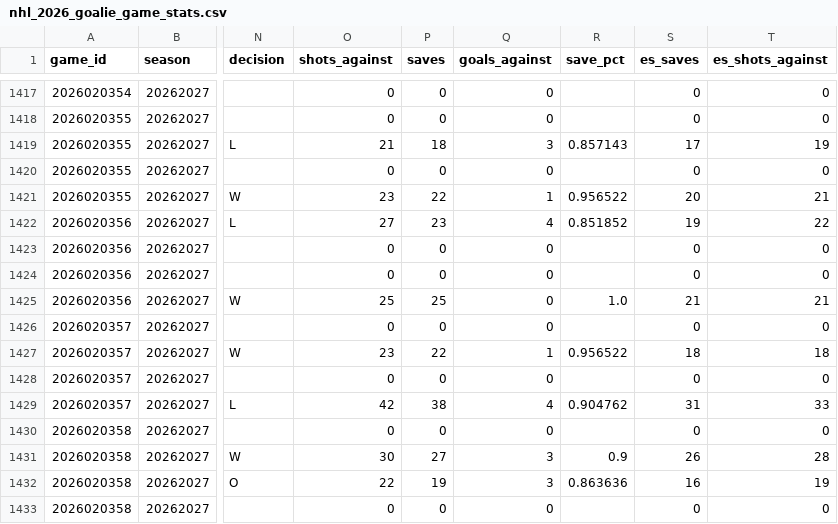
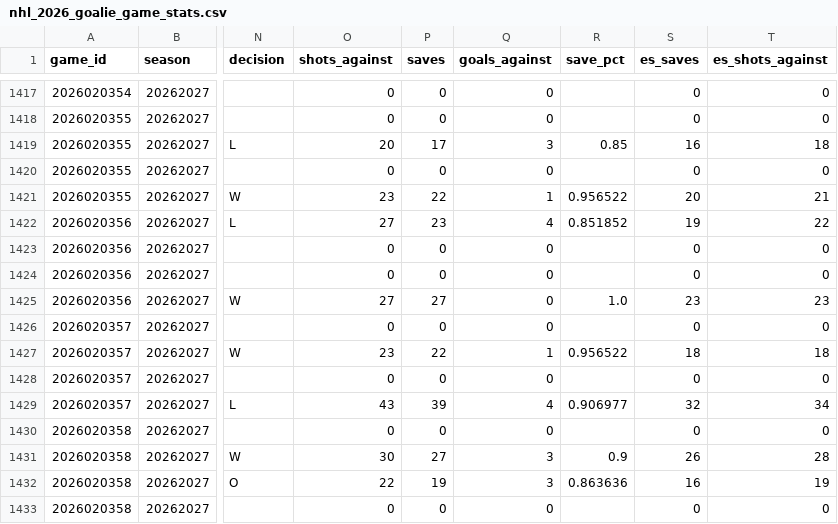
Before and after one commit to decntai1/nhl, a CSV file: data/nhl_2026_goalie_game_stats.csv, drawn as a sheet; only a part is shown, gaps mark what is left out; the diff names each change by its address in the sheet, - before the commit and + after, or states it on an @@ line.

```diff
--- a/data/nhl_2026_goalie_game_stats.csv
+++ b/data/nhl_2026_goalie_game_stats.csv
-O1419 (shots_against): 21
+O1419 (shots_against): 20
-P1419 (saves): 18
+P1419 (saves): 17
-R1419 (save_pct): 0.857143
+R1419 (save_pct): 0.85
-S1419 (es_saves): 17
+S1419 (es_saves): 16
-T1419 (es_shots_against): 19
+T1419 (es_shots_against): 18
-O1425 (shots_against): 25
+O1425 (shots_against): 27
-P1425 (saves): 25
+P1425 (saves): 27
-S1425 (es_saves): 21
+S1425 (es_saves): 23
-T1425 (es_shots_against): 21
+T1425 (es_shots_against): 23
-O1429 (shots_against): 42
+O1429 (shots_against): 43
-P1429 (saves): 38
+P1429 (saves): 39
-R1429 (save_pct): 0.904762
+R1429 (save_pct): 0.906977
-S1429 (es_saves): 31
+S1429 (es_saves): 32
-T1429 (es_shots_against): 33
+T1429 (es_shots_against): 34
```
Also changed, not shown: data/nhl_2026_goalie_season_stats.csv, data/nhl_2026_player_season_stats.csv, 4 other files.
